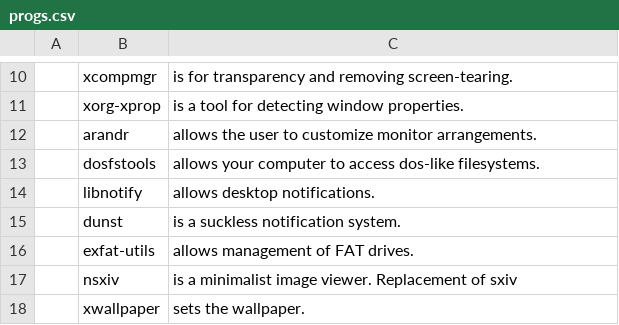
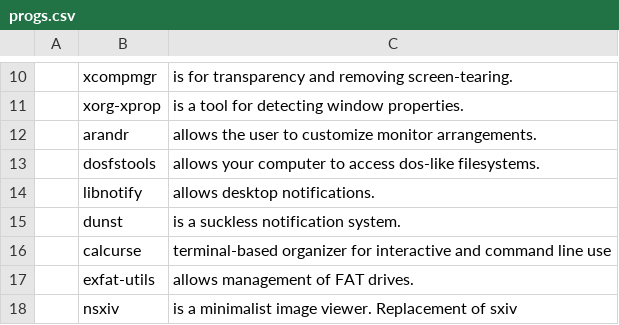
Before and after one commit to shubmehetre/LARBS, a CSV file: progs.csv, drawn as a sheet; only a part is shown, gaps mark what is left out; the shorter side is filled out with more unchanged rows; the diff names each change by its address in the sheet, - before the commit and + after, or states it on an @@ line.

Commit message:
calcurse added for status bar calendar

```diff
--- a/progs.csv
+++ b/progs.csv
+row 16:  | calcurse | terminal-based organizer for interactive and command line use
```
